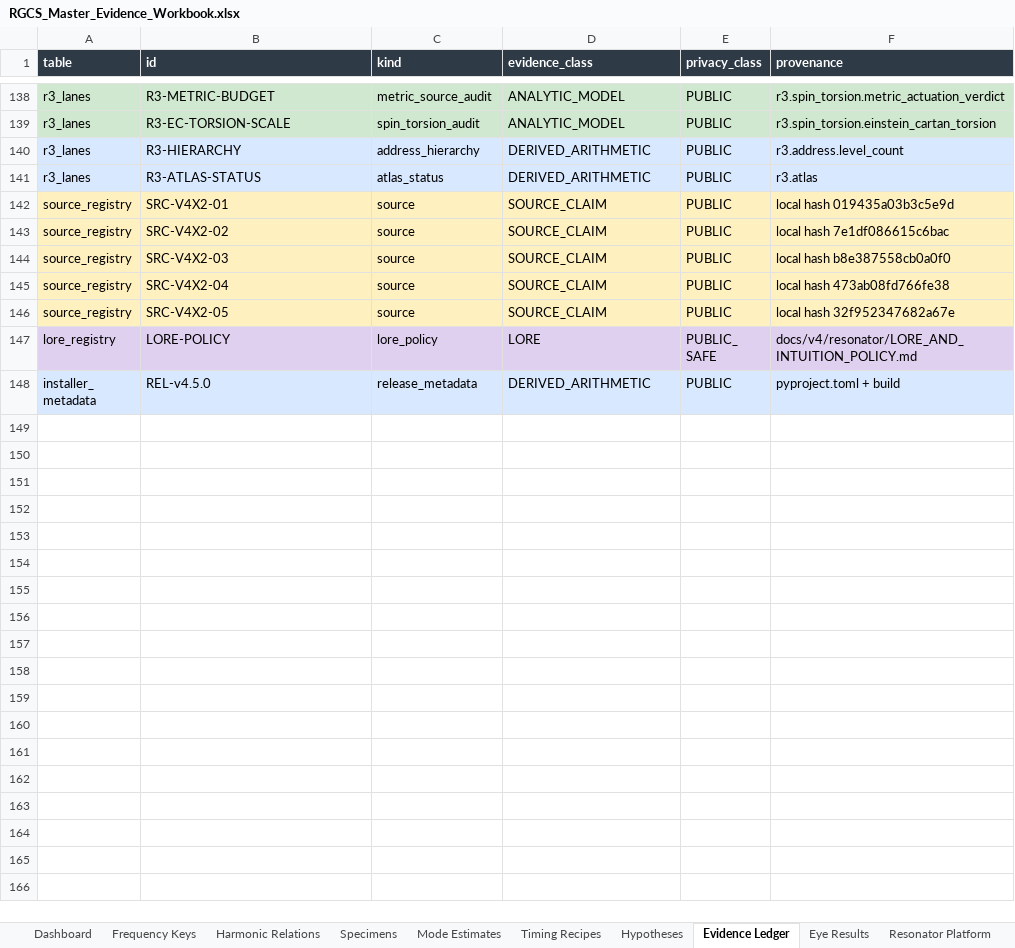
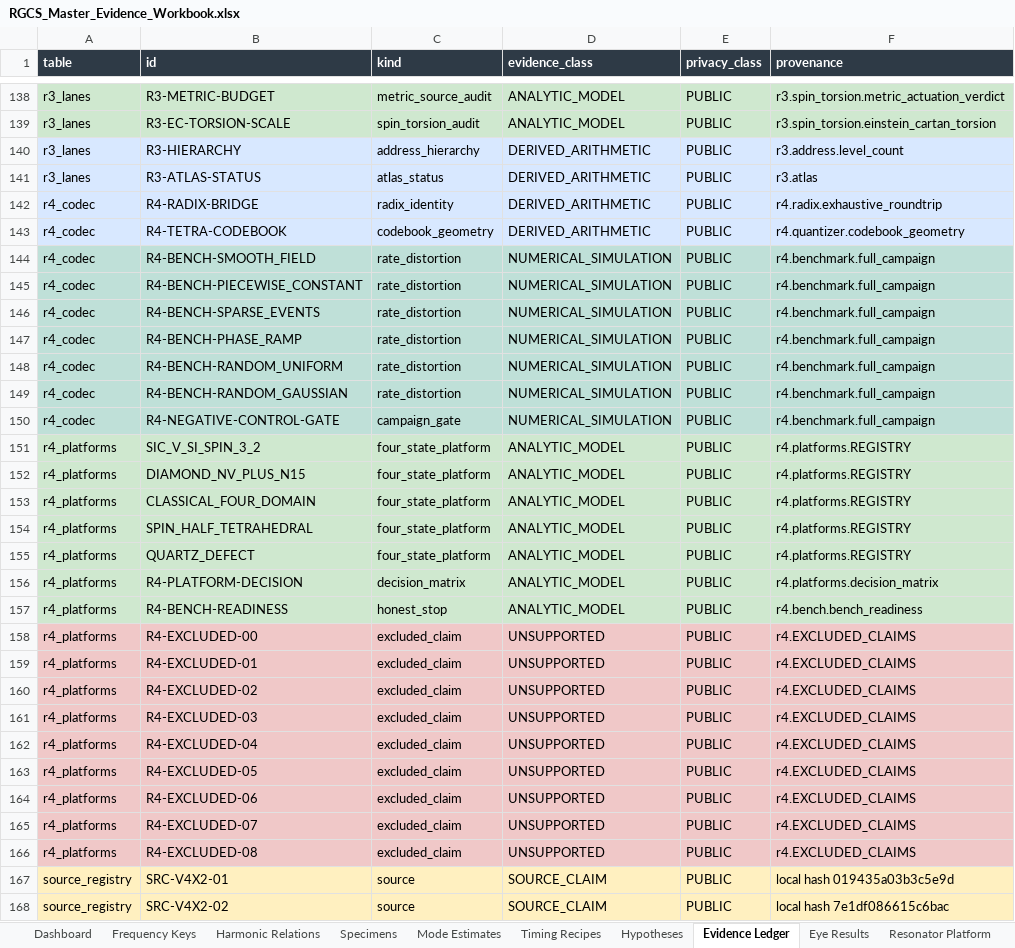
Before and after one commit to andrew867/rgcs, an Excel workbook: release/v45/RGCS_Master_Evidence_Workbook.xlsx, sheet Evidence Ledger, drawn as a sheet; only a part is shown, gaps mark what is left out; the shorter side is filled out with more unchanged rows; values as stored, in another font and other column widths than the file's, no borders; table styles not drawn; the diff names each change by its address in the sheet, - before the commit and + after, or states it on an @@ line.

```diff
--- a/release/v45/RGCS_Master_Evidence_Workbook.xlsx (sheet Evidence Ledger)
+++ b/release/v45/RGCS_Master_Evidence_Workbook.xlsx (sheet Evidence Ledger)
+row 142: r4_codec | R4-RADIX-BRIDGE | radix_identity | DERIVED_ARITHMETIC | PUBLIC | r4.radix.exhaustive_roundtrip
+row 143: r4_codec | R4-TETRA-CODEBOOK | codebook_geometry | DERIVED_ARITHMETIC | PUBLIC | r4.quantizer.codebook_geometry
+row 144: r4_codec | R4-BENCH-SMOOTH_FIELD | rate_distortion | NUMERICAL_SIMULATION | PUBLIC | r4.benchmark.full_campaign
+row 145: r4_codec | R4-BENCH-PIECEWISE_CONSTANT | rate_distortion | NUMERICAL_SIMULATION | PUBLIC | r4.benchmark.full_campaign
+row 146: r4_codec | R4-BENCH-SPARSE_EVENTS | rate_distortion | NUMERICAL_SIMULATION | PUBLIC | r4.benchmark.full_campaign
+row 147: r4_codec | R4-BENCH-PHASE_RAMP | rate_distortion | NUMERICAL_SIMULATION | PUBLIC | r4.benchmark.full_campaign
+row 148: r4_codec | R4-BENCH-RANDOM_UNIFORM | rate_distortion | NUMERICAL_SIMULATION | PUBLIC | r4.benchmark.full_campaign
+row 149: r4_codec | R4-BENCH-RANDOM_GAUSSIAN | rate_distortion | NUMERICAL_SIMULATION | PUBLIC | r4.benchmark.full_campaign
+row 150: r4_codec | R4-NEGATIVE-CONTROL-GATE | campaign_gate | NUMERICAL_SIMULATION | PUBLIC | r4.benchmark.full_campaign
+row 151: r4_platforms | SIC_V_SI_SPIN_3_2 | four_state_platform | ANALYTIC_MODEL | PUBLIC | r4.platforms.REGISTRY
+row 152: r4_platforms | DIAMOND_NV_PLUS_N15 | four_state_platform | ANALYTIC_MODEL | PUBLIC | r4.platforms.REGISTRY
+row 153: r4_platforms | CLASSICAL_FOUR_DOMAIN | four_state_platform | ANALYTIC_MODEL | PUBLIC | r4.platforms.REGISTRY
+row 154: r4_platforms | SPIN_HALF_TETRAHEDRAL | four_state_platform | ANALYTIC_MODEL | PUBLIC | r4.platforms.REGISTRY
+row 155: r4_platforms | QUARTZ_DEFECT | four_state_platform | ANALYTIC_MODEL | PUBLIC | r4.platforms.REGISTRY
+row 156: r4_platforms | R4-PLATFORM-DECISION | decision_matrix | ANALYTIC_MODEL | PUBLIC | r4.platforms.decision_matrix
+row 157: r4_platforms | R4-BENCH-READINESS | honest_stop | ANALYTIC_MODEL | PUBLIC | r4.bench.bench_readiness
+row 158: r4_platforms | R4-EXCLUDED-00 | excluded_claim | UNSUPPORTED | PUBLIC | r4.EXCLUDED_CLAIMS
+row 159: r4_platforms | R4-EXCLUDED-01 | excluded_claim | UNSUPPORTED | PUBLIC | r4.EXCLUDED_CLAIMS
+row 160: r4_platforms | R4-EXCLUDED-02 | excluded_claim | UNSUPPORTED | PUBLIC | r4.EXCLUDED_CLAIMS
+row 161: r4_platforms | R4-EXCLUDED-03 | excluded_claim | UNSUPPORTED | PUBLIC | r4.EXCLUDED_CLAIMS
+row 162: r4_platforms | R4-EXCLUDED-04 | excluded_claim | UNSUPPORTED | PUBLIC | r4.EXCLUDED_CLAIMS
+row 163: r4_platforms | R4-EXCLUDED-05 | excluded_claim | UNSUPPORTED | PUBLIC | r4.EXCLUDED_CLAIMS
+row 164: r4_platforms | R4-EXCLUDED-06 | excluded_claim | UNSUPPORTED | PUBLIC | r4.EXCLUDED_CLAIMS
+row 165: r4_platforms | R4-EXCLUDED-07 | excluded_claim | UNSUPPORTED | PUBLIC | r4.EXCLUDED_CLAIMS
+row 166: r4_platforms | R4-EXCLUDED-08 | excluded_claim | UNSUPPORTED | PUBLIC | r4.EXCLUDED_CLAIMS
```
Also changed, not shown: sheet Dashboard, sheet Installer Metadata, other sheet tabs, 8 other files.
